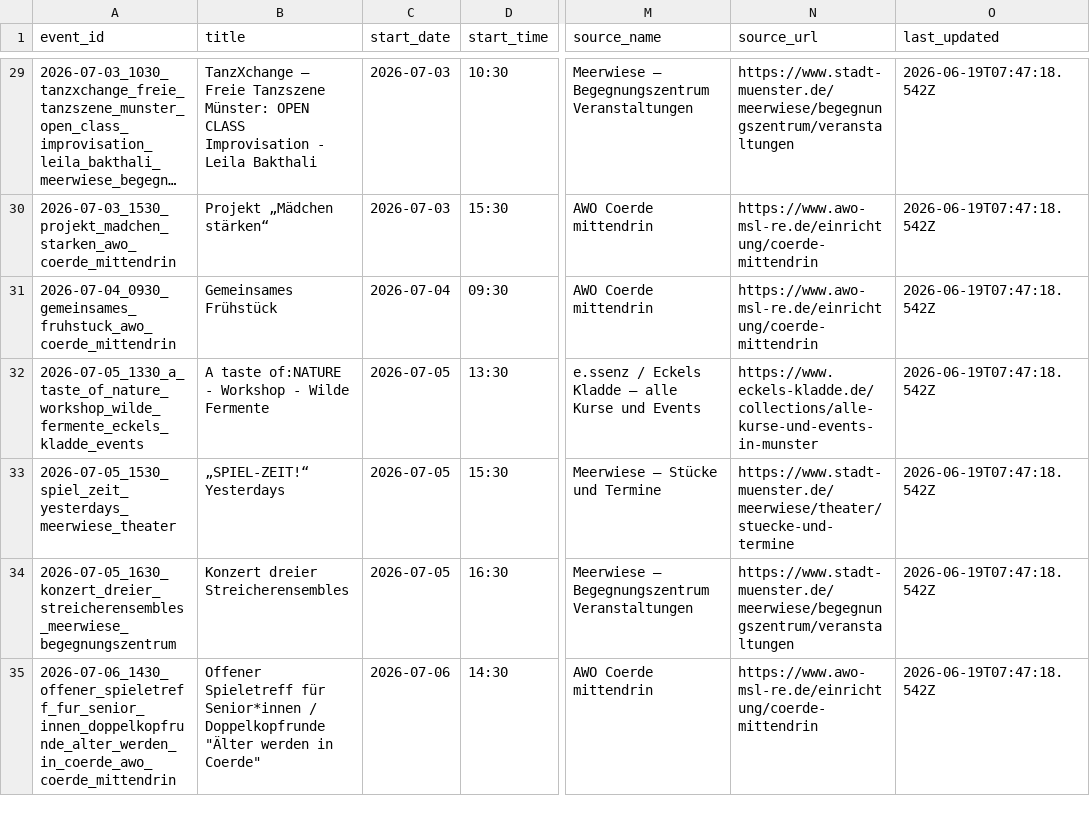
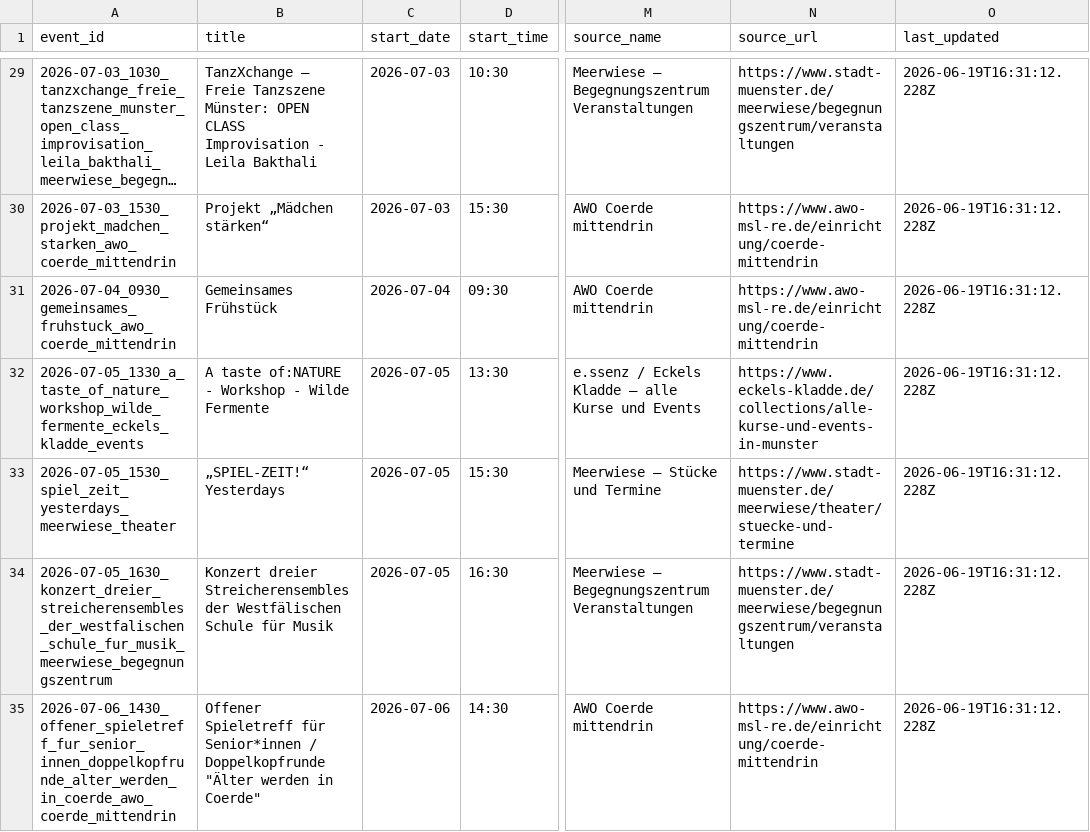
Before and after one commit to Coerdeevents/coerde-events, a CSV file: data/events.csv, drawn as a sheet; only a part is shown, gaps mark what is left out; long unchanged cells end in …; the diff covers the shown part only; the diff names each change by its address in the sheet, - before the commit and + after, or states it on an @@ line.

Commit message:
chore(data): update events (71 Termine, 2026-06-19)

```diff
--- a/data/events.csv
+++ b/data/events.csv
-O29:O35 (last_updated): 2026-06-19T07:47:18.542Z
+O29:O35 (last_updated): 2026-06-19T16:31:12.228Z
-A34 (event_id): 2026-07-05_1630_konzert_dreier_streicherensembles_meerwiese_begegnungszentrum
+A34 (event_id): 2026-07-05_1630_konzert_dreier_streicherensembles_der_westfalischen_schule_fur_musik_meerwiese_begegnungszentrum
-B34 (title): …dreier Streicherensembles
+B34 (title): …dreier Streicherensembles der Westfälischen Schule für Musik
```
Also changed, not shown: 2 added rows, 1 removed row and 65 edited cells elsewhere in this file.
